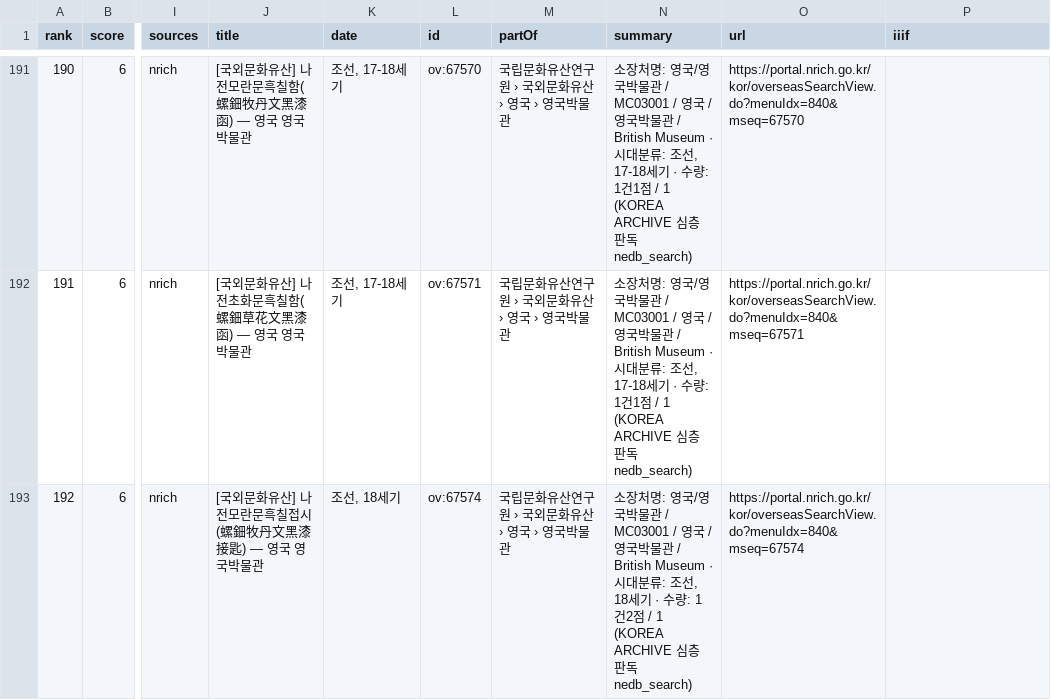
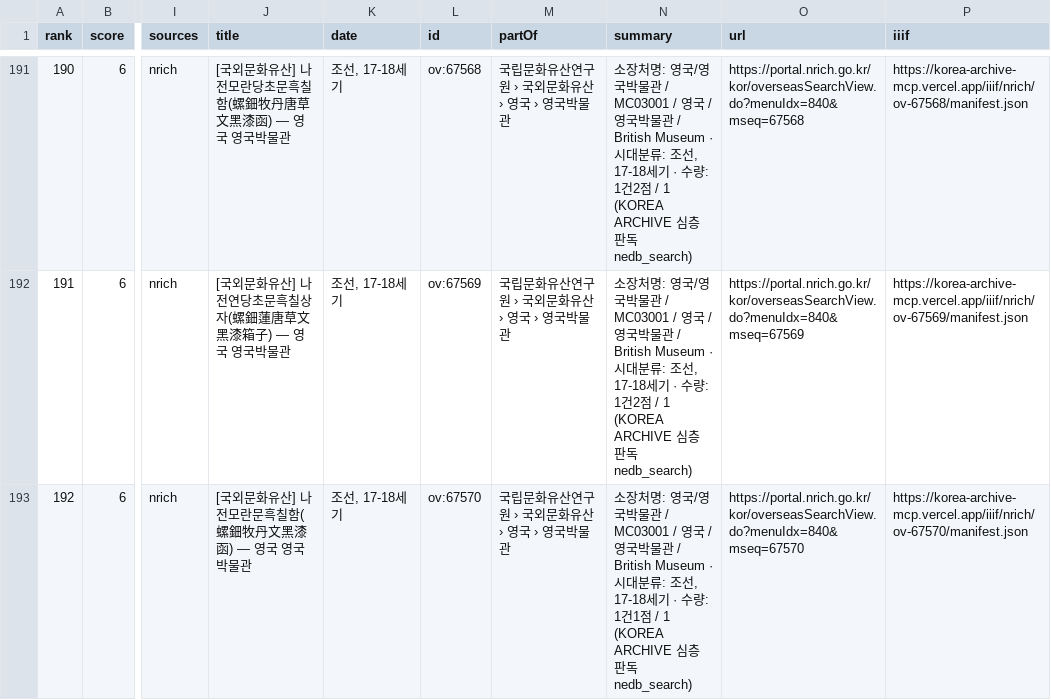
Before and after one commit to changgi/korea-archive-mcp, a CSV file: docs/data/popular.csv, drawn as a sheet; only a part is shown, gaps mark what is left out; the diff covers the shown part only; the diff names each change by its address in the sheet, - before the commit and + after, or states it on an @@ line.

```diff
--- a/docs/data/popular.csv
+++ b/docs/data/popular.csv
-J191 (title): [국외문화유산] 나전모란문흑칠함(螺鈿牧丹文黑漆函) — 영국 영국박물관
+J191 (title): [국외문화유산] 나전모란당초문흑칠함(螺鈿牧丹唐草文黑漆函) — 영국 영국박물관
-L191 (id): ov:67570
+L191 (id): ov:67568
-N191:N192 (summary): …량: 1건1점 / 1…
+N191:N192 (summary): …량: 1건2점 / 1…
-O191 (url): https://portal.nrich.go.kr/kor/overseasSearchView.do?menuIdx=840&mseq=67570
+O191 (url): https://portal.nrich.go.kr/kor/overseasSearchView.do?menuIdx=840&mseq=67568
-P191 (iiif): (empty)
+P191 (iiif): https://korea-archive-mcp.vercel.app/iiif/nrich/ov-67568/manifest.json
-J192 (title): [국외문화유산] 나전초화문흑칠함(螺鈿草花文黑漆函) — 영국 영국박물관
+J192 (title): [국외문화유산] 나전연당초문흑칠상자(螺鈿蓮唐草文黑漆箱子) — 영국 영국박물관
-L192 (id): ov:67571
+L192 (id): ov:67569
-O192 (url): https://portal.nrich.go.kr/kor/overseasSearchView.do?menuIdx=840&mseq=67571
+O192 (url): https://portal.nrich.go.kr/kor/overseasSearchView.do?menuIdx=840&mseq=67569
-P192 (iiif): (empty)
+P192 (iiif): https://korea-archive-mcp.vercel.app/iiif/nrich/ov-67569/manifest.json
-J193 (title): [국외문화유산] 나전모란문흑칠접시(螺鈿牧丹文黑漆接匙) — 영국 영국박물관
+J193 (title): [국외문화유산] 나전모란문흑칠함(螺鈿牧丹文黑漆函) — 영국 영국박물관
-K193 (date): 조선, 18세기
+K193 (date): 조선, 17-18세기
-L193 (id): ov:67574
+L193 (id): ov:67570
-N193 (summary): …: 조선, 18세기 · 수량: 1건2점 / 1…
+N193 (summary): …: 조선, 17-18세기 · 수량: 1건1점 / 1…
-O193 (url): https://portal.nrich.go.kr/kor/overseasSearchView.do?menuIdx=840&mseq=67574
+O193 (url): https://portal.nrich.go.kr/kor/overseasSearchView.do?menuIdx=840&mseq=67570
-P193 (iiif): (empty)
+P193 (iiif): https://korea-archive-mcp.vercel.app/iiif/nrich/ov-67570/manifest.json
```
Also changed, not shown: 125 edited cells elsewhere in this file, docs/data/overseas_holders.csv, 12 other files.
